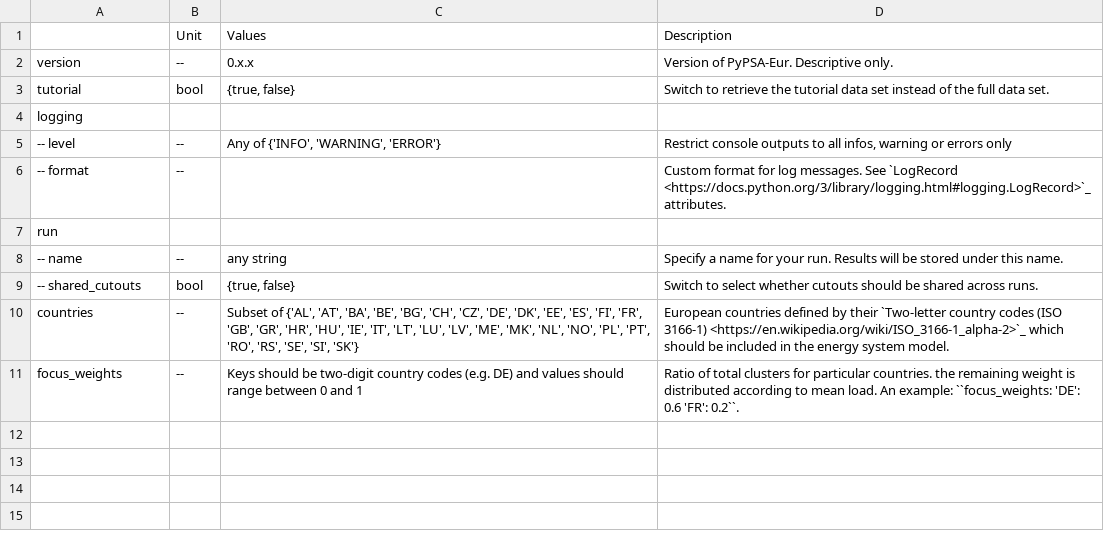
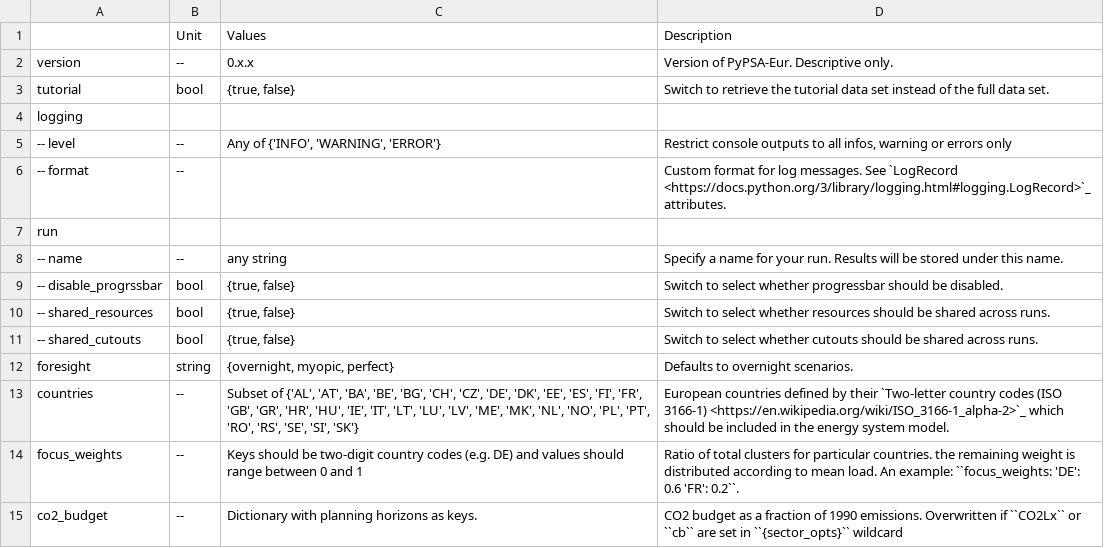
Before and after one commit to open-energy-transition/clean-firm-techs-eu, a CSV file: doc/configtables/toplevel.csv, drawn as a sheet; the diff names each change by its address in the sheet, - before the commit and + after, or states it on an @@ line.

Commit message:
docs: add release notes and document new config options

```diff
--- a/doc/configtables/toplevel.csv
+++ b/doc/configtables/toplevel.csv
+row 9: -- disable_progrssbar | bool | {true, false} | Switch to select whether progressbar should be disabled.
+row 10: -- shared_resources | bool | {true, false} | Switch to select whether resources should be shared across runs.
+row 12: foresight | string | {overnight, myopic, perfect} | Defaults to overnight scenarios.
+row 15: co2_budget | -- | Dictionary with planning horizons as keys. | CO2 budget as a fraction of 1990 emissions. Overwritten if ``CO2Lx`` or ``cb`` are set in ``{sector_opts}`` wildcard
```
Also changed, not shown: doc/configtables/enable.csv, doc/configtables/scenario.csv, 2 other files.
